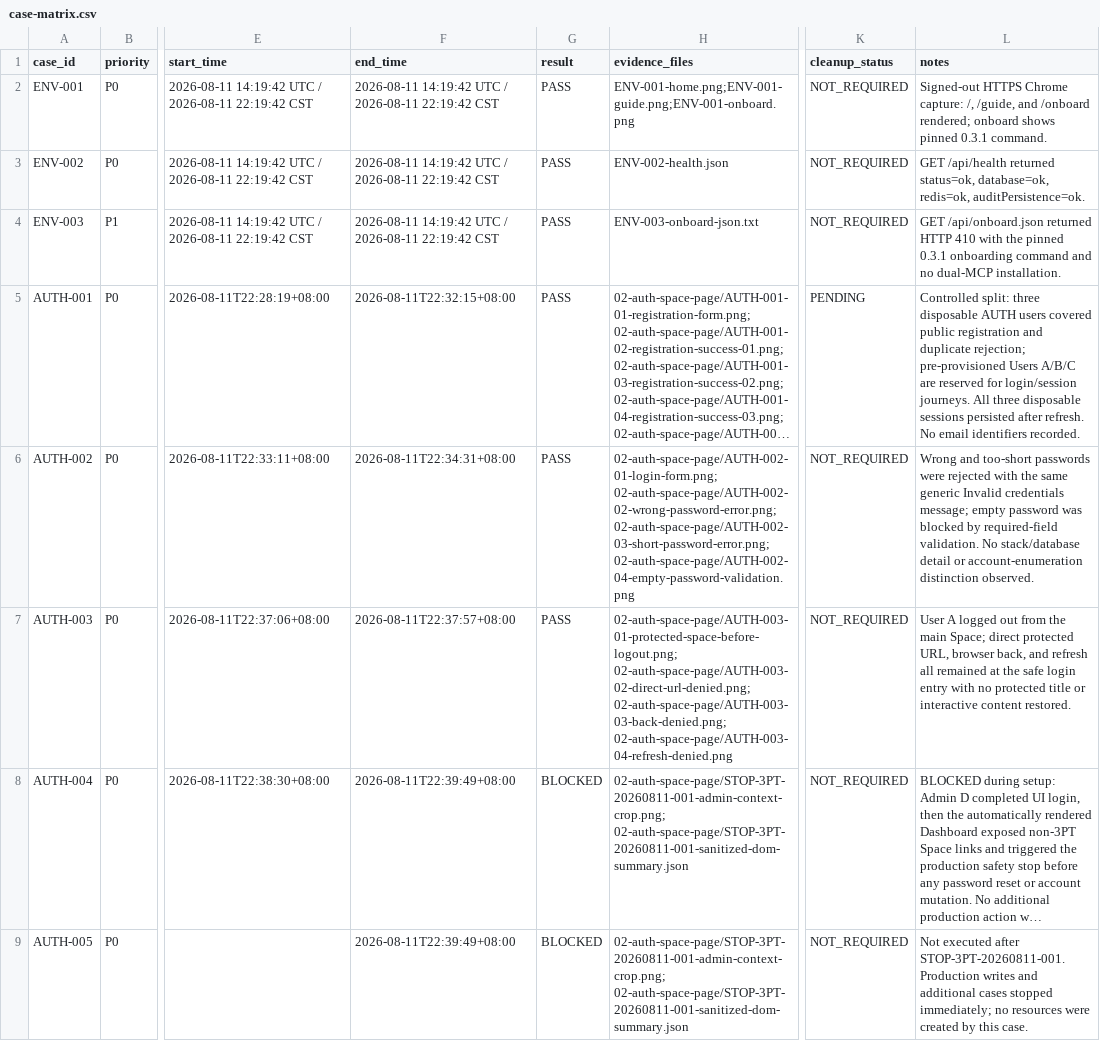
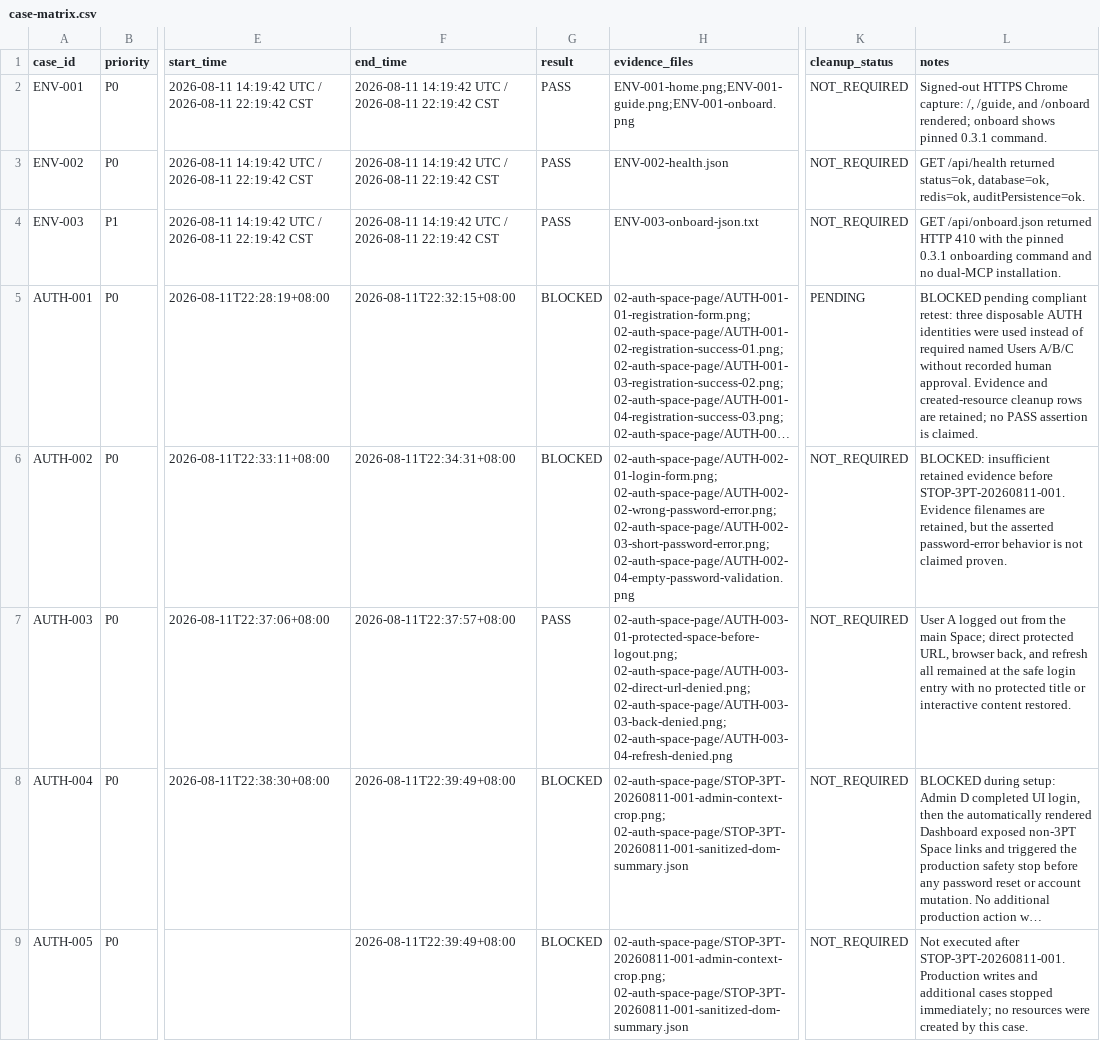
Before and after one commit to NeoMei/AgentWiki, a CSV file: agentwiki/docs/testing/third-party/0.3.1-20260811/case-matrix.csv, drawn as a sheet; only a part is shown, gaps mark what is left out; long unchanged cells end in …; the diff covers the shown part only; the diff names each change by its address in the sheet, - before the commit and + after, or states it on an @@ line.

Commit message:
test: correct Task 4 record package findings

```diff
--- a/agentwiki/docs/testing/third-party/0.3.1-20260811/case-matrix.csv
+++ b/agentwiki/docs/testing/third-party/0.3.1-20260811/case-matrix.csv
-G5:G6 (result): PASS
+G5:G6 (result): BLOCKED
-L5 (notes): Controlled split: three disposable AUTH users covered public registration and duplicate rejection; pre-provisioned Users A/B/C are reserved for login/session journeys. All three disposable sessions persisted after refresh. No email identifiers recorded.
+L5 (notes): BLOCKED pending compliant retest: three disposable AUTH identities were used instead of required named Users A/B/C without recorded human approval. Evidence and created-resource cleanup rows are retained; no PASS assertion is claimed.
-L6 (notes): Wrong and too-short passwords were rejected with the same generic Invalid credentials message; empty password was blocked by required-field validation. No stack/database detail or account-enumeration distinction observed.
+L6 (notes): BLOCKED: insufficient retained evidence before STOP-3PT-20260811-001. Evidence filenames are retained, but the asserted password-error behavior is not claimed proven.
```
Also changed, not shown: 1 edited cell elsewhere in this file, 4 other files.
